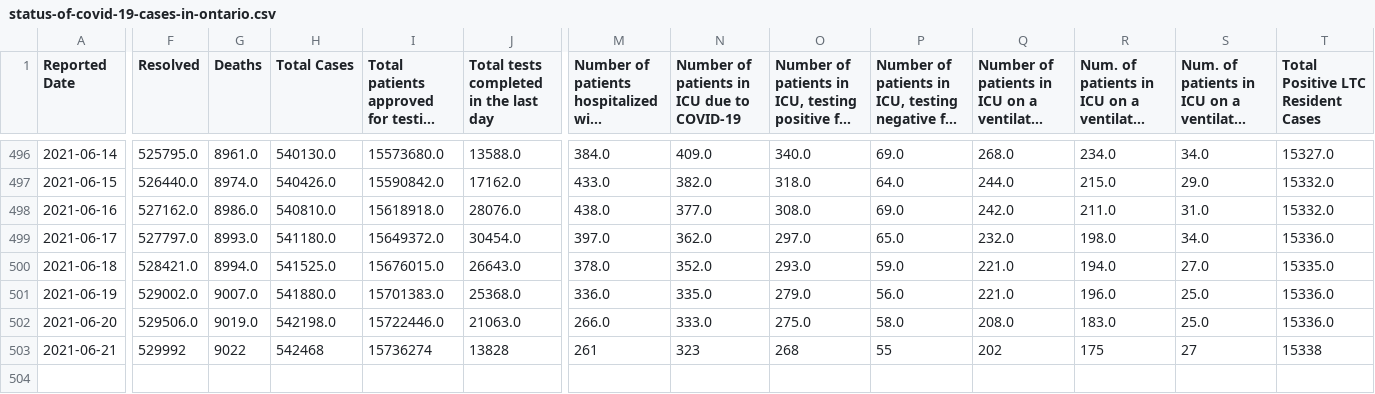
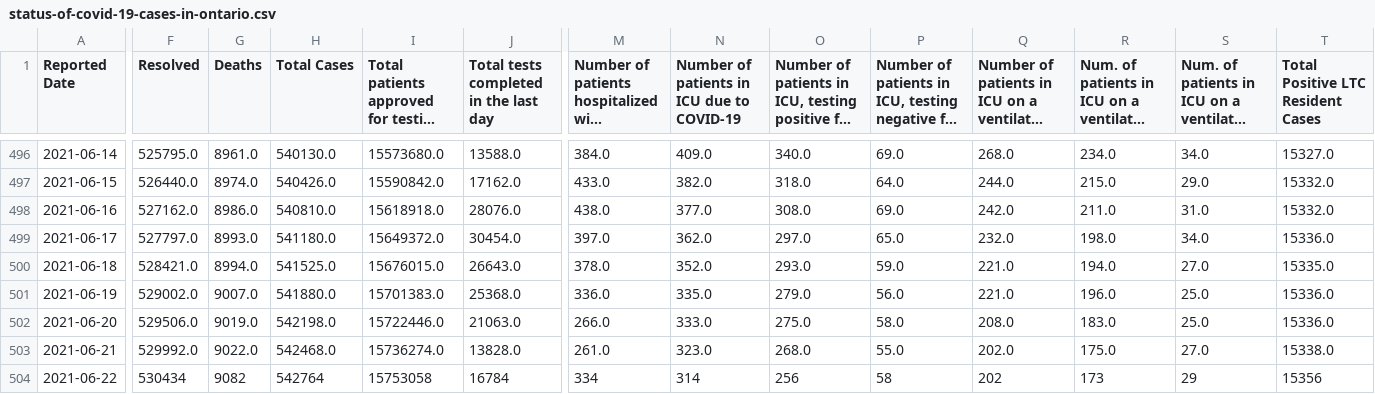
Before and after one commit to Manifaust/ontario-covid-graph, a CSV file: raw_reports/status-of-covid-19-cases-in-ontario.csv, drawn as a sheet; only a part is shown, gaps mark what is left out; long unchanged cells end in …; rows hold the shown columns only; the diff covers the shown part only; the diff names each change by its address in the sheet, - before the commit and + after, or states it on an @@ line.

```diff
--- a/raw_reports/status-of-covid-19-cases-in-ontario.csv
+++ b/raw_reports/status-of-covid-19-cases-in-ontario.csv
-F503 (Resolved): 529992
+F503 (Resolved): 529992.0
-G503 (Deaths): 9022
+G503 (Deaths): 9022.0
-H503 (Total Cases): 542468
+H503 (Total Cases): 542468.0
-I503: 15736274
+I503: 15736274.0
-J503: 13828
+J503: 13828.0
-M503: 261
+M503: 261.0
-N503: 323
+N503: 323.0
-O503: 268
+O503: 268.0
-P503: 55
+P503: 55.0
-Q503: 202
+Q503: 202.0
-R503: 175
+R503: 175.0
-S503: 27
+S503: 27.0
-T503: 15338
+T503: 15338.0
+row 504: 2021-06-22 | 530434 | 9082 | 542764 | 15753058 | 16784 | 334 | 314 | 256 | 58 | 202 | 173 | 29 | 15356
```
Also changed, not shown: 7 edited cells elsewhere in this file, raw_reports/daily-change-phu.csv, raw_reports/vaccine_doses.csv, 5 other files.
